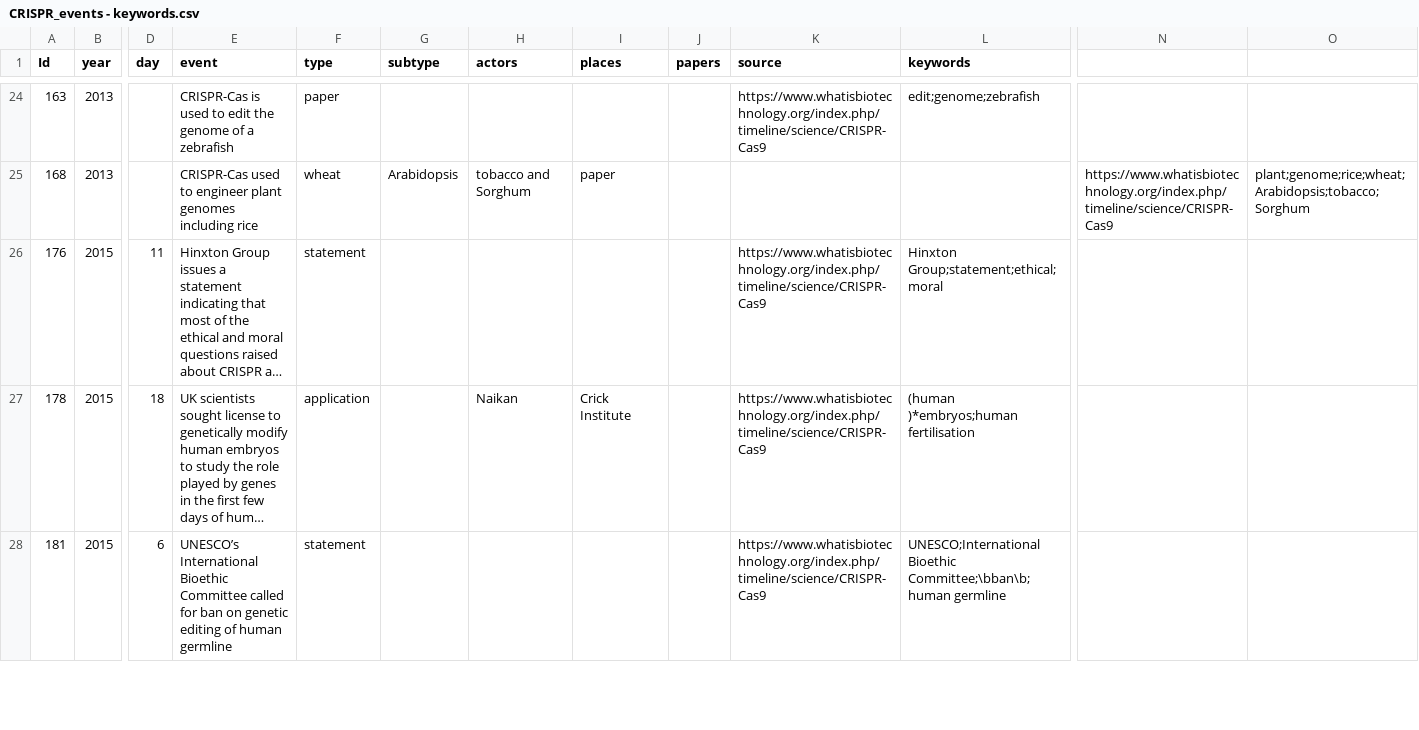
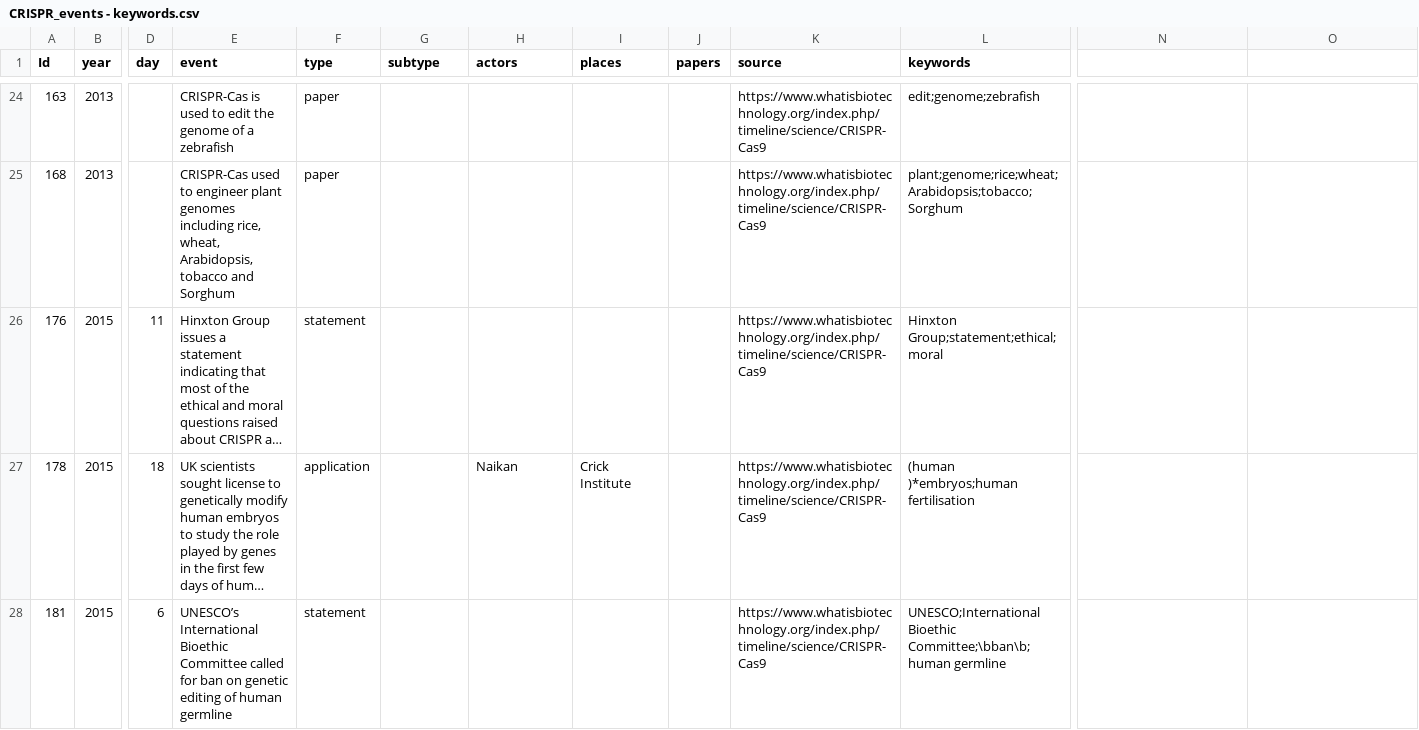
Before and after one commit to webis-de/PUS-23, a CSV file: data/CRISPR_events - keywords.csv, drawn as a sheet; only a part is shown, gaps mark what is left out; long unchanged cells end in …; the diff covers the shown part only; the diff names each change by its address in the sheet, - before the commit and + after, or states it on an @@ line.

```diff
--- a/data/CRISPR_events - keywords.csv
+++ b/data/CRISPR_events - keywords.csv
-E25 (event): …genomes including rice
+E25 (event): …genomes including rice, wheat, Arabidopsis, tobacco and Sorghum
-F25 (type): wheat
+F25 (type): paper
-G25 (subtype): Arabidopsis
+G25 (subtype): (empty)
-H25 (actors): tobacco and Sorghum
+H25 (actors): (empty)
-I25 (places): paper
+I25 (places): (empty)
-K25 (source): (empty)
+K25 (source): https://www.whatisbiotechnology.org/index.php/timeline/science/CRISPR-Cas9
-L25 (keywords): (empty)
+L25 (keywords): plant;genome;rice;wheat;Arabidopsis;tobacco;Sorghum
-N25: https://www.whatisbiotechnology.org/index.php/timeline/science/CRISPR-Cas9
+N25: (empty)
-O25: plant;genome;rice;wheat;Arabidopsis;tobacco;Sorghum
+O25: (empty)
```
Also changed, not shown: 93 edited cells elsewhere in this file, 2 other files.
